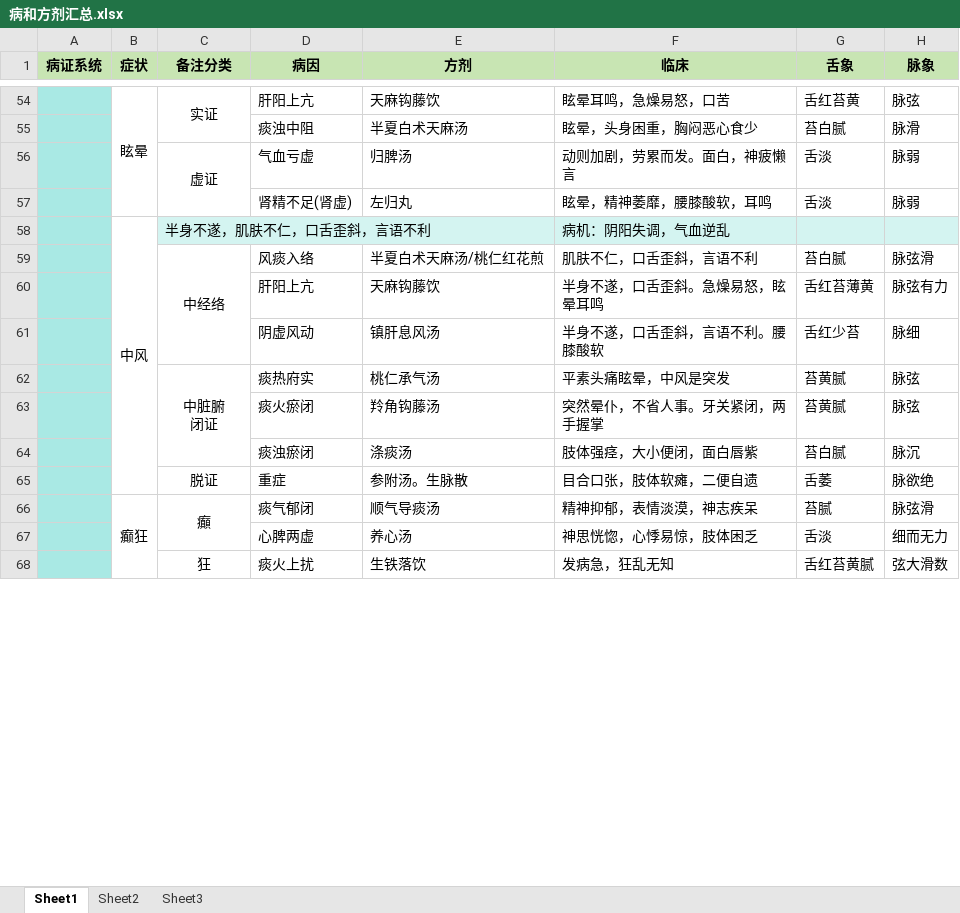
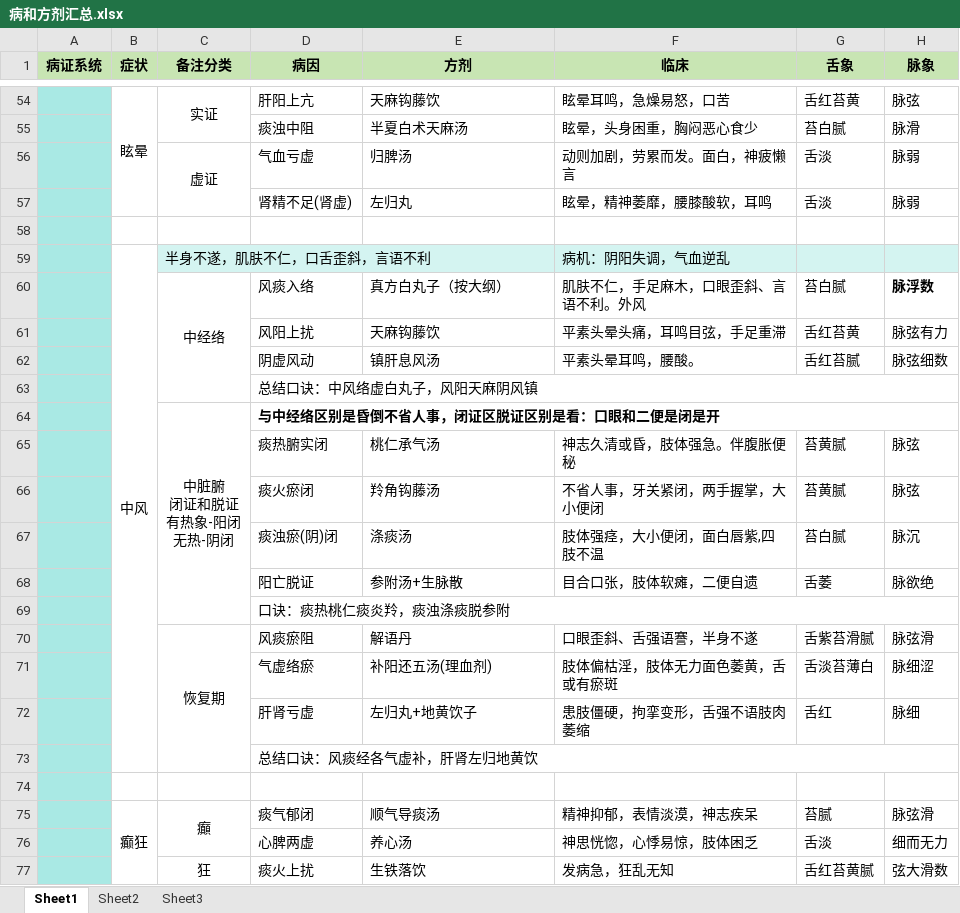
Before and after one commit to mzxjhx/zhongy, an Excel workbook: 内科学笔记/病和方剂汇总.xlsx, sheet Sheet1, drawn as a sheet; only a part is shown, gaps mark what is left out; values as stored, in another font and other column widths than the file's, no borders; removed rows and columns are numbered as before the commit, all else as after; ↵ is a line break in a cell; the diff names each change by its address in the sheet, - before the commit and + after, or states it on an @@ line.

```diff
--- a/内科学笔记/病和方剂汇总.xlsx (sheet Sheet1)
+++ b/内科学笔记/病和方剂汇总.xlsx (sheet Sheet1)
+row 58: (empty)
-E60 (方剂): 半夏白术天麻汤/桃仁红花煎
+E60 (方剂): 真方白丸子（按大纲）
-F60 (临床): 肌肤不仁，口舌歪斜，言语不利
+F60 (临床): 肌肤不仁，手足麻木，口眼歪斜、言语不利。外风
-H60 (脉象): 脉弦滑
+H60 (脉象): 脉浮数
-H60 bold: off
+H60 bold: on
-D61 (病因): 肝阳上亢
+D61 (病因): 风阳上扰
-F61 (临床): 半身不遂，口舌歪斜。急燥易怒，眩晕耳鸣
+F61 (临床): 平素头晕头痛，耳鸣目弦，手足重滞
-G61 (舌象): 舌红苔薄黄
+G61 (舌象): 舌红苔黄
-F62 (临床): 半身不遂，口舌歪斜，言语不利。腰膝酸软
+F62 (临床): 平素头晕耳鸣，腰酸。
-G62 (舌象): 舌红少苔
+G62 (舌象): 舌红苔腻
-H62 (脉象): 脉细
+H62 (脉象): 脉弦细数
+row 63:  |  |  | 总结口诀：中风络虚白丸子，风阳天麻阴风镇
+row 64:  |  | 中脏腑 ↵ 闭证和脱证 ↵ 有热象-阳闭 ↵ 无热-阴闭 | 与中经络区别是昏倒不省人事，闭证区脱证区别是看：口眼和二便是闭是开
-C65 (备注分类): 中脏腑 ↵ 闭证
+C65 (备注分类): (empty)
-C62:C64 merged
-D65 (病因): 痰热府实
+D65 (病因): 痰热腑实闭
-F65 (临床): 平素头痛眩晕，中风是突发
+F65 (临床): 神志久清或昏，肢体强急。伴腹胀便秘
-F66 (临床): 突然晕仆，不省人事。牙关紧闭，两手握掌
+F66 (临床): 不省人事，牙关紧闭，两手握掌，大小便闭
-D67 (病因): 痰浊瘀闭
+D67 (病因): 痰浊瘀(阴)闭
-F67 (临床): 肢体强痉，大小便闭，面白唇紫
+F67 (临床): 肢体强痉，大小便闭，面白唇紫,四肢不温
-C68 (备注分类): 脱证
+C68 (备注分类): (empty)
-D68 (病因): 重症
+D68 (病因): 阳亡脱证
-E68 (方剂): 参附汤。生脉散
+E68 (方剂): 参附汤+生脉散
+row 69:  |  |  | 口诀：痰热桃仁痰炎羚，痰浊涤痰脱参附
+row 70:  |  | 恢复期 | 风痰瘀阻 | 解语丹 | 口眼歪斜、舌强语謇，半身不遂 | 舌紫苔滑腻 | 脉弦滑
+row 71:  |  |  | 气虚络瘀 | 补阳还五汤(理血剂) | 肢体偏枯淫，肢体无力面色萎黄，舌或有瘀斑 | 舌淡苔薄白 | 脉细涩
+row 72:  |  |  | 肝肾亏虚 | 左归丸+地黄饮子 | 患肢僵硬，拘挛变形，舌强不语肢肉萎缩 | 舌红 | 脉细
+row 73:  |  |  | 总结口诀：风痰经各气虚补，肝肾左归地黄饮
+row 74: (empty)
```
Also changed, not shown: 外科学思维导图/外科学汇总.xlsx, 1 other file.
